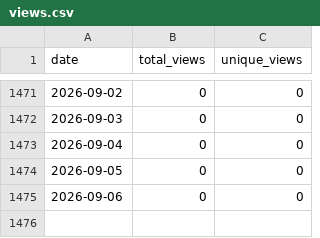
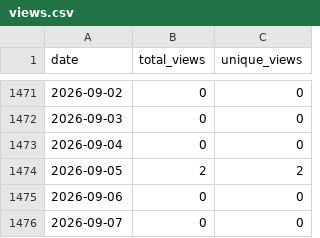
Before and after one commit to actions-marketplace-validations/wumphlett_repostats, a CSV file: .traffic/views.csv, drawn as a sheet; only a part is shown, gaps mark what is left out.

```diff
--- a/.traffic/views.csv
+++ b/.traffic/views.csv
@@ -1473,3 +1473,4 @@ date,total_views,unique_views
 2026-09-04,0,0
-2026-09-05,0,0
+2026-09-05,2,2
 2026-09-06,0,0
+2026-09-07,0,0
```
Also changed, not shown: .traffic/clones.csv, 3 other files.
